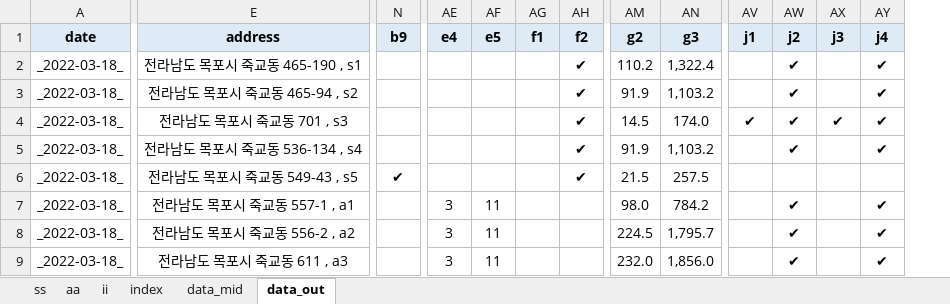
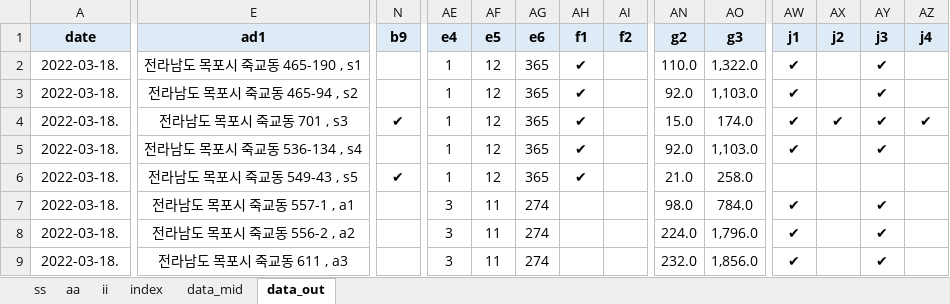
Before and after one commit to ihanseol/02_Excel, an Excel workbook: 07_LandSlide/06_지하수 이용실태 현장조사표/A1_기사용관정현황 - 목포해양대학교, 국제교류센터.xlsm, sheet data_out, drawn as a sheet; only a part is shown, gaps mark what is left out; values as stored, in another font and other column widths than the file's, no borders; addresses are those after the commit; the diff covers the shown part only; the diff names each change by its address in the sheet, - before the commit and + after, or states it on an @@ line.

```diff
--- a/07_LandSlide/06_지하수 이용실태 현장조사표/A1_기사용관정현황 - 목포해양대학교, 국제교류센터.xlsm (sheet data_out)
+++ b/07_LandSlide/06_지하수 이용실태 현장조사표/A1_기사용관정현황 - 목포해양대학교, 국제교류센터.xlsm (sheet data_out)
+column AG (e6), rows 2-9: 365 | 365 | 365 | 365 | 365 | 274 | 274 | 274
-E1: address
+E1: ad1
-A2:A9 (date): _2022-03-18_
+A2:A9 (date): 2022-03-18.
-AE2:AE6 (e4): (empty)
+AE2:AE6 (e4): 1
-AF2:AF6 (e5): (empty)
+AF2:AF6 (e5): 12
-AH2:AH6 (f1): (empty)
+AH2:AH6 (f1): ✔
-AI2:AI6 (f2): ✔
+AI2:AI6 (f2): (empty)
-AN2 (g2): 110.2
+AN2 (g2): 110.0
-AO2 (g3): 1,322.4
+AO2 (g3): 1,322.0
-AW2:AW3 (j1): (empty)
+AW2:AW3 (j1): ✔
-AX2:AX3 (j2): ✔
+AX2:AX3 (j2): (empty)
-AY2:AY3 (j3): (empty)
+AY2:AY3 (j3): ✔
-AZ2:AZ3 (j4): ✔
+AZ2:AZ3 (j4): (empty)
-AN3 (g2): 91.9
+AN3 (g2): 92.0
-AO3 (g3): 1,103.2
+AO3 (g3): 1,103.0
-N4 (b9): (empty)
+N4 (b9): ✔
-AN4 (g2): 14.5
+AN4 (g2): 15.0
-AN5 (g2): 91.9
+AN5 (g2): 92.0
-AO5 (g3): 1,103.2
+AO5 (g3): 1,103.0
-AW5 (j1): (empty)
+AW5 (j1): ✔
-AX5 (j2): ✔
+AX5 (j2): (empty)
-AY5 (j3): (empty)
+AY5 (j3): ✔
-AZ5 (j4): ✔
+AZ5 (j4): (empty)
-AN6 (g2): 21.5
+AN6 (g2): 21.0
-AO6 (g3): 257.5
+AO6 (g3): 258.0
-AO7 (g3): 784.2
+AO7 (g3): 784.0
-AW7:AW9 (j1): (empty)
+AW7:AW9 (j1): ✔
-AX7:AX9 (j2): ✔
+AX7:AX9 (j2): (empty)
-AY7:AY9 (j3): (empty)
+AY7:AY9 (j3): ✔
-AZ7:AZ9 (j4): ✔
+AZ7:AZ9 (j4): (empty)
-AN8 (g2): 224.5
+AN8 (g2): 224.0
-AO8 (g3): 1,795.7
+AO8 (g3): 1,796.0
```
Also changed, not shown: 2 edited cells elsewhere in this sheet, sheet index, charts or pictures, 7 other files.
